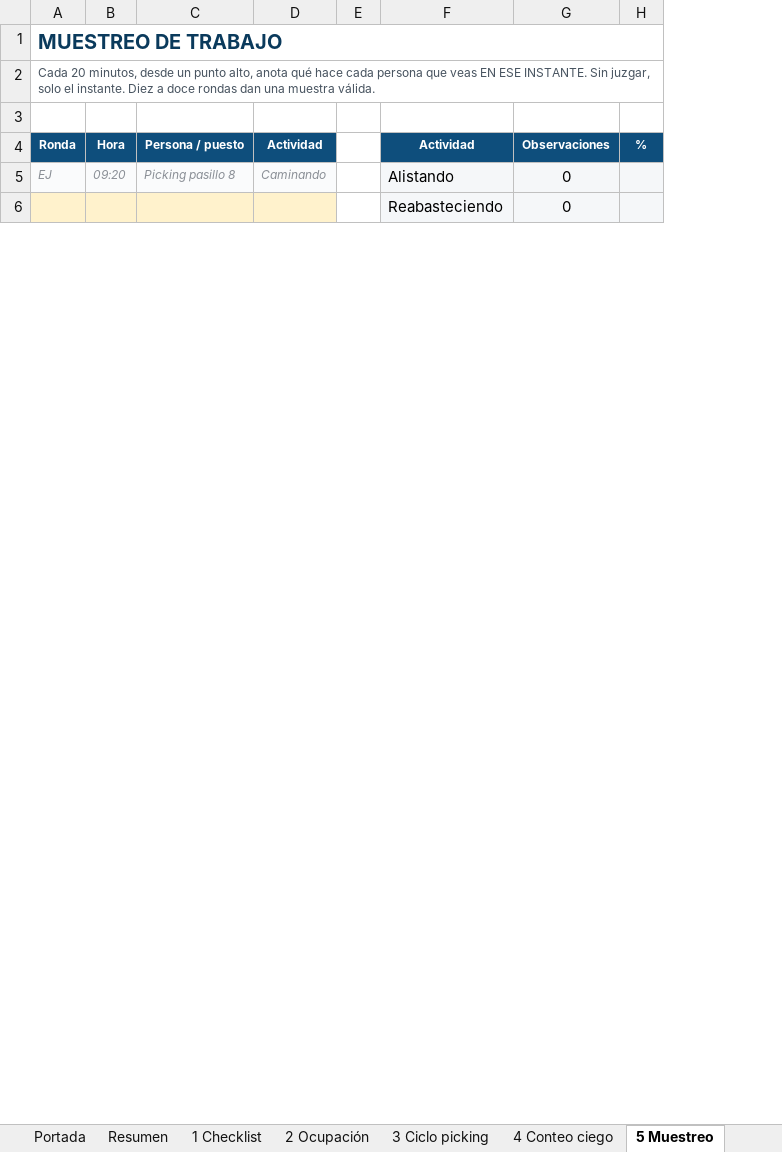
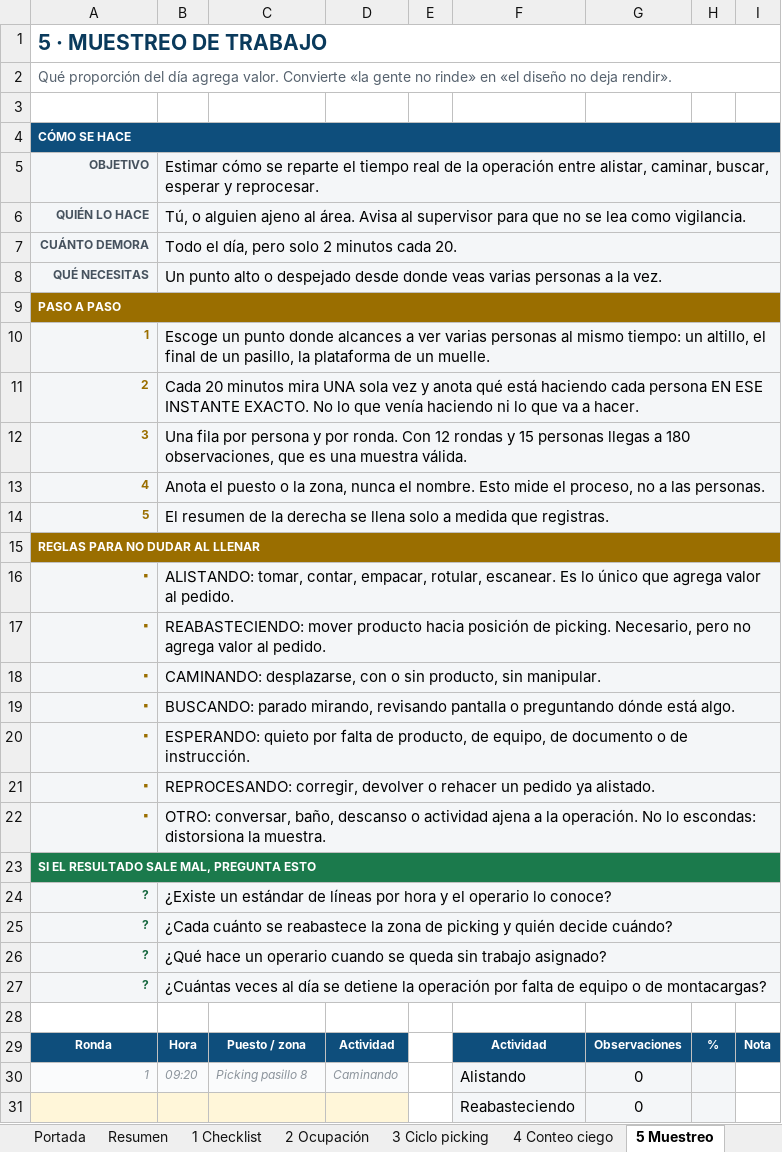
Before and after one commit to Camilohb82/hit-tracker, an Excel workbook: docs/Checklist-CEDI-Madrid.xlsx, sheet 5 Muestreo, drawn as a sheet; only a part is shown; values as stored, in another font and other column widths than the file's, no borders; conditional formats not drawn; removed rows and columns are numbered as before the commit, all else as after; the diff covers the shown part only; the diff names each change by its address in the sheet, - before the commit and + after, or states it on an @@ line.

```diff
--- a/docs/Checklist-CEDI-Madrid.xlsx (sheet 5 Muestreo)
+++ b/docs/Checklist-CEDI-Madrid.xlsx (sheet 5 Muestreo)
-column A, rows 1-5: MUESTREO DE TRABAJO | Cada 20 minutos, desde un punto alto, anota qué hace cada persona que veas EN ESE INSTANTE. Sin juzgar, solo el instante. Diez a doce rondas dan una muestra válida. |  | Ronda | EJ
-column B, rows 4-5: Hora | 09:20
+column A, rows 1-2: 5 · MUESTREO DE TRABAJO | Qué proporción del día agrega valor. Convierte «la gente no rinde» en «el diseño no deja rendir».; rows 29-30: Ronda | 1
+column B, rows 29-30: Hora | 09:20
+column I, row 29: Nota
+row 4: CÓMO SE HACE
+row 5: OBJETIVO | Estimar cómo se reparte el tiempo real de la operación entre alistar, caminar, buscar, esperar y reprocesar.
+row 6: QUIÉN LO HACE | Tú, o alguien ajeno al área. Avisa al supervisor para que no se lea como vigilancia.
+row 7: CUÁNTO DEMORA | Todo el día, pero solo 2 minutos cada 20.
+row 8: QUÉ NECESITAS | Un punto alto o despejado desde donde veas varias personas a la vez.
+row 9: PASO A PASO
+row 10: 1 | Escoge un punto donde alcances a ver varias personas al mismo tiempo: un altillo, el final de un pasillo, la plataforma de un muelle.
+row 11: 2 | Cada 20 minutos mira UNA sola vez y anota qué está haciendo cada persona EN ESE INSTANTE EXACTO. No lo que venía haciendo ni lo que va a hacer.
+row 12: 3 | Una fila por persona y por ronda. Con 12 rondas y 15 personas llegas a 180 observaciones, que es una muestra válida.
+row 13: 4 | Anota el puesto o la zona, nunca el nombre. Esto mide el proceso, no a las personas.
+row 14: 5 | El resumen de la derecha se llena solo a medida que registras.
+row 15: REGLAS PARA NO DUDAR AL LLENAR
+row 16: ▪ | ALISTANDO: tomar, contar, empacar, rotular, escanear. Es lo único que agrega valor al pedido.
+row 17: ▪ | REABASTECIENDO: mover producto hacia posición de picking. Necesario, pero no agrega valor al pedido.
+row 18: ▪ | CAMINANDO: desplazarse, con o sin producto, sin manipular.
+row 19: ▪ | BUSCANDO: parado mirando, revisando pantalla o preguntando dónde está algo.
+row 20: ▪ | ESPERANDO: quieto por falta de producto, de equipo, de documento o de instrucción.
+row 21: ▪ | REPROCESANDO: corregir, devolver o rehacer un pedido ya alistado.
+row 22: ▪ | OTRO: conversar, baño, descanso o actividad ajena a la operación. No lo escondas: distorsiona la muestra.
+row 23: SI EL RESULTADO SALE MAL, PREGUNTA ESTO
+row 24: ? | ¿Existe un estándar de líneas por hora y el operario lo conoce?
+row 25: ? | ¿Cada cuánto se reabastece la zona de picking y quién decide cuándo?
+row 26: ? | ¿Qué hace un operario cuando se queda sin trabajo asignado?
+row 27: ? | ¿Cuántas veces al día se detiene la operación por falta de equipo o de montacargas?
+row 28: (empty)
-C29: Persona / puesto
+C29: Puesto / zona
```
Also changed, not shown: 2 edited cells and cell formats elsewhere in this sheet, sheet 9 Preguntas, sheet 4 Conteo ciego, sheet 3 Ciclo picking, sheet 6 Vehículos, sheet 8 Agotados, sheet Portada, 5 more sheets, other sheet tabs, formulas that keep their value, 1 other file.
